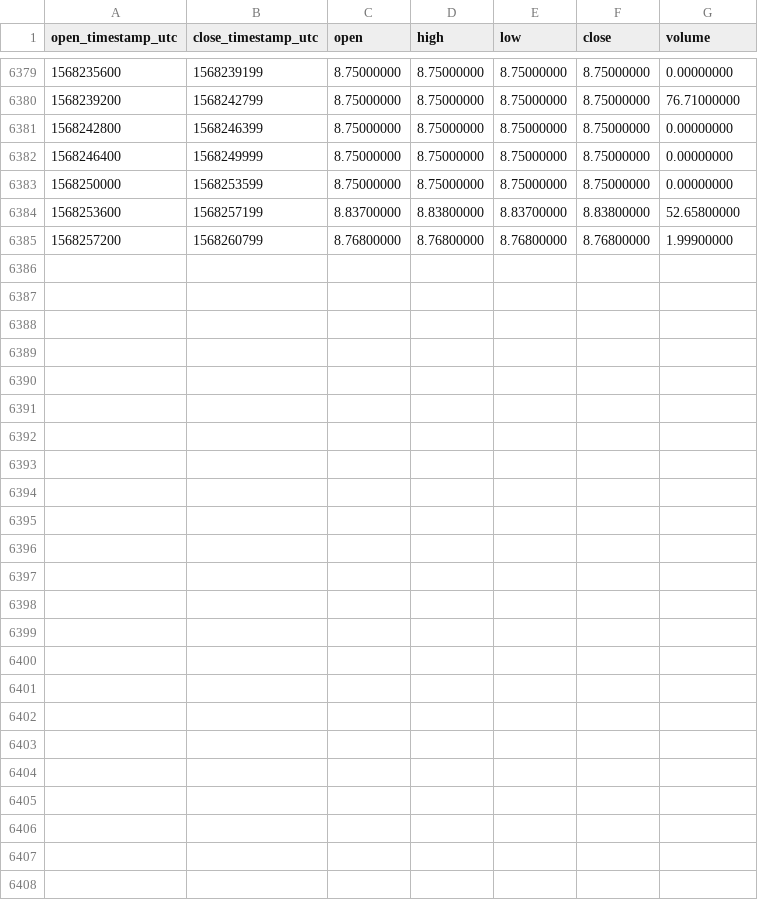
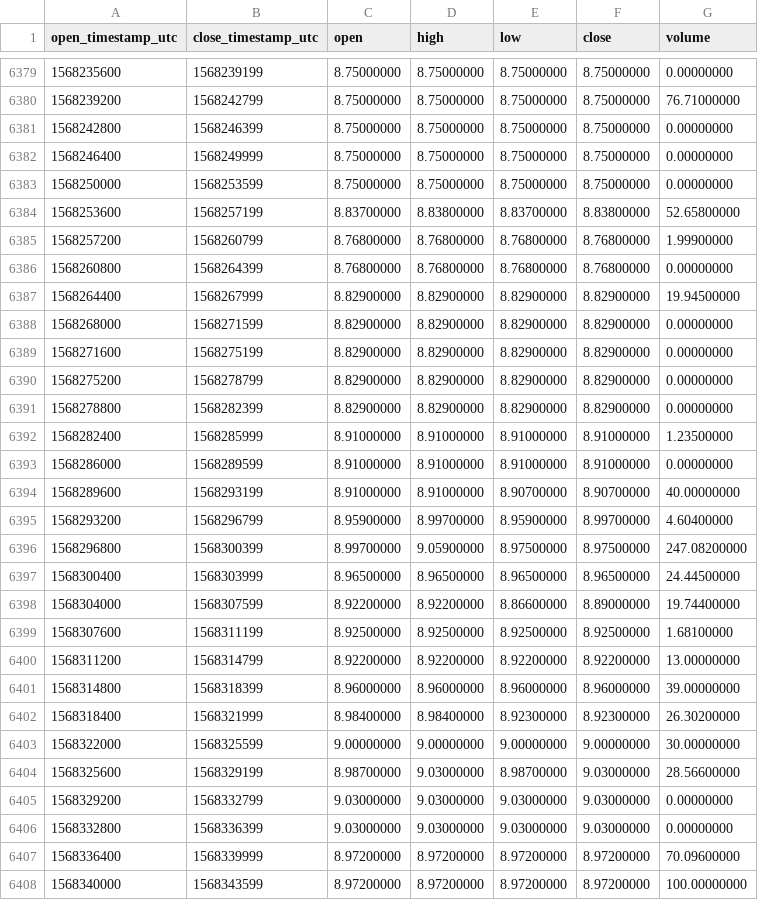
Before and after one commit to cryptobigbro/binance-NEOTUSD, a CSV file: binance-NEOTUSD-1h.csv, drawn as a sheet; only a part is shown, gaps mark what is left out; the diff names each change by its address in the sheet, - before the commit and + after, or states it on an @@ line.

Commit message:
Update OHLCV data.

```diff
--- a/binance-NEOTUSD-1h.csv
+++ b/binance-NEOTUSD-1h.csv
+row 6386: 1568260800 | 1568264399 | 8.76800000 | 8.76800000 | 8.76800000 | 8.76800000 | 0.00000000
+row 6387: 1568264400 | 1568267999 | 8.82900000 | 8.82900000 | 8.82900000 | 8.82900000 | 19.94500000
+row 6388: 1568268000 | 1568271599 | 8.82900000 | 8.82900000 | 8.82900000 | 8.82900000 | 0.00000000
+row 6389: 1568271600 | 1568275199 | 8.82900000 | 8.82900000 | 8.82900000 | 8.82900000 | 0.00000000
+row 6390: 1568275200 | 1568278799 | 8.82900000 | 8.82900000 | 8.82900000 | 8.82900000 | 0.00000000
+row 6391: 1568278800 | 1568282399 | 8.82900000 | 8.82900000 | 8.82900000 | 8.82900000 | 0.00000000
+row 6392: 1568282400 | 1568285999 | 8.91000000 | 8.91000000 | 8.91000000 | 8.91000000 | 1.23500000
+row 6393: 1568286000 | 1568289599 | 8.91000000 | 8.91000000 | 8.91000000 | 8.91000000 | 0.00000000
+row 6394: 1568289600 | 1568293199 | 8.91000000 | 8.91000000 | 8.90700000 | 8.90700000 | 40.00000000
+row 6395: 1568293200 | 1568296799 | 8.95900000 | 8.99700000 | 8.95900000 | 8.99700000 | 4.60400000
+row 6396: 1568296800 | 1568300399 | 8.99700000 | 9.05900000 | 8.97500000 | 8.97500000 | 247.08200000
+row 6397: 1568300400 | 1568303999 | 8.96500000 | 8.96500000 | 8.96500000 | 8.96500000 | 24.44500000
+row 6398: 1568304000 | 1568307599 | 8.92200000 | 8.92200000 | 8.86600000 | 8.89000000 | 19.74400000
+row 6399: 1568307600 | 1568311199 | 8.92500000 | 8.92500000 | 8.92500000 | 8.92500000 | 1.68100000
+row 6400: 1568311200 | 1568314799 | 8.92200000 | 8.92200000 | 8.92200000 | 8.92200000 | 13.00000000
+row 6401: 1568314800 | 1568318399 | 8.96000000 | 8.96000000 | 8.96000000 | 8.96000000 | 39.00000000
+row 6402: 1568318400 | 1568321999 | 8.98400000 | 8.98400000 | 8.92300000 | 8.92300000 | 26.30200000
+row 6403: 1568322000 | 1568325599 | 9.00000000 | 9.00000000 | 9.00000000 | 9.00000000 | 30.00000000
+row 6404: 1568325600 | 1568329199 | 8.98700000 | 9.03000000 | 8.98700000 | 9.03000000 | 28.56600000
+row 6405: 1568329200 | 1568332799 | 9.03000000 | 9.03000000 | 9.03000000 | 9.03000000 | 0.00000000
+row 6406: 1568332800 | 1568336399 | 9.03000000 | 9.03000000 | 9.03000000 | 9.03000000 | 0.00000000
+row 6407: 1568336400 | 1568339999 | 8.97200000 | 8.97200000 | 8.97200000 | 8.97200000 | 70.09600000
+row 6408: 1568340000 | 1568343599 | 8.97200000 | 8.97200000 | 8.97200000 | 8.97200000 | 100.00000000
```
Also changed, not shown: binance-NEOTUSD-1d.csv.
